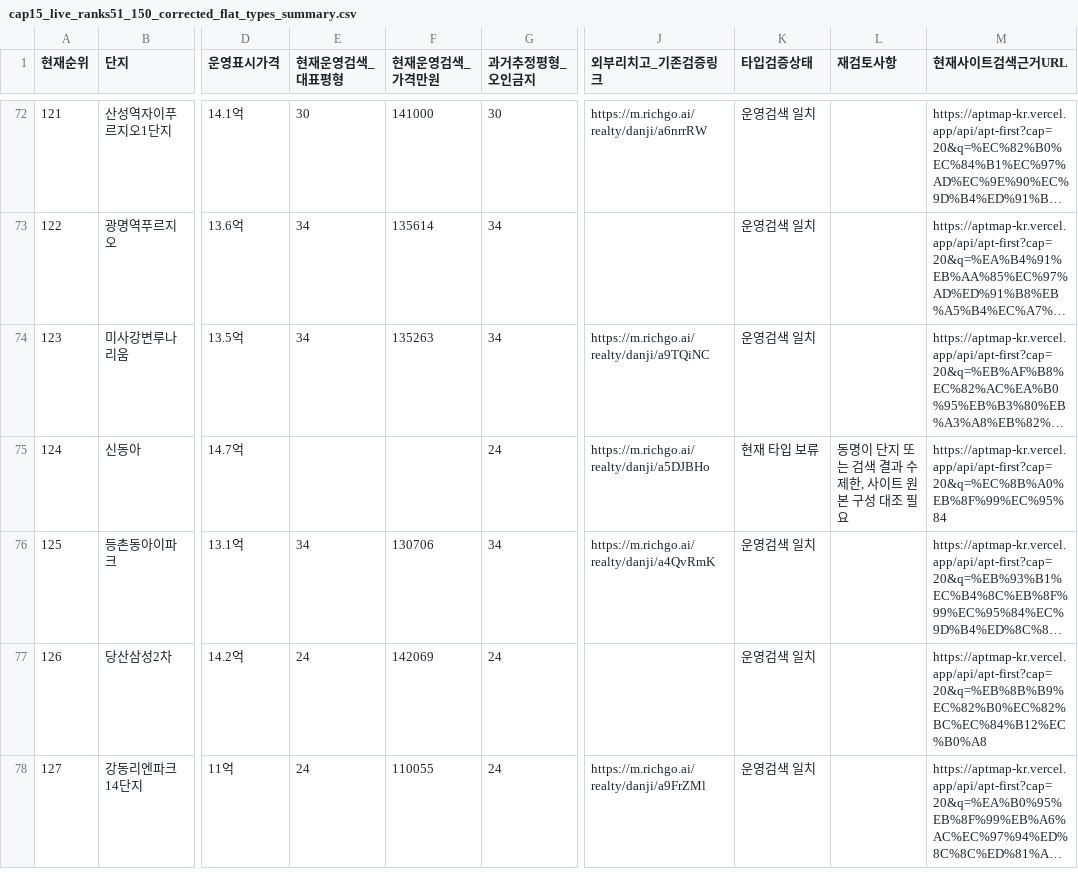
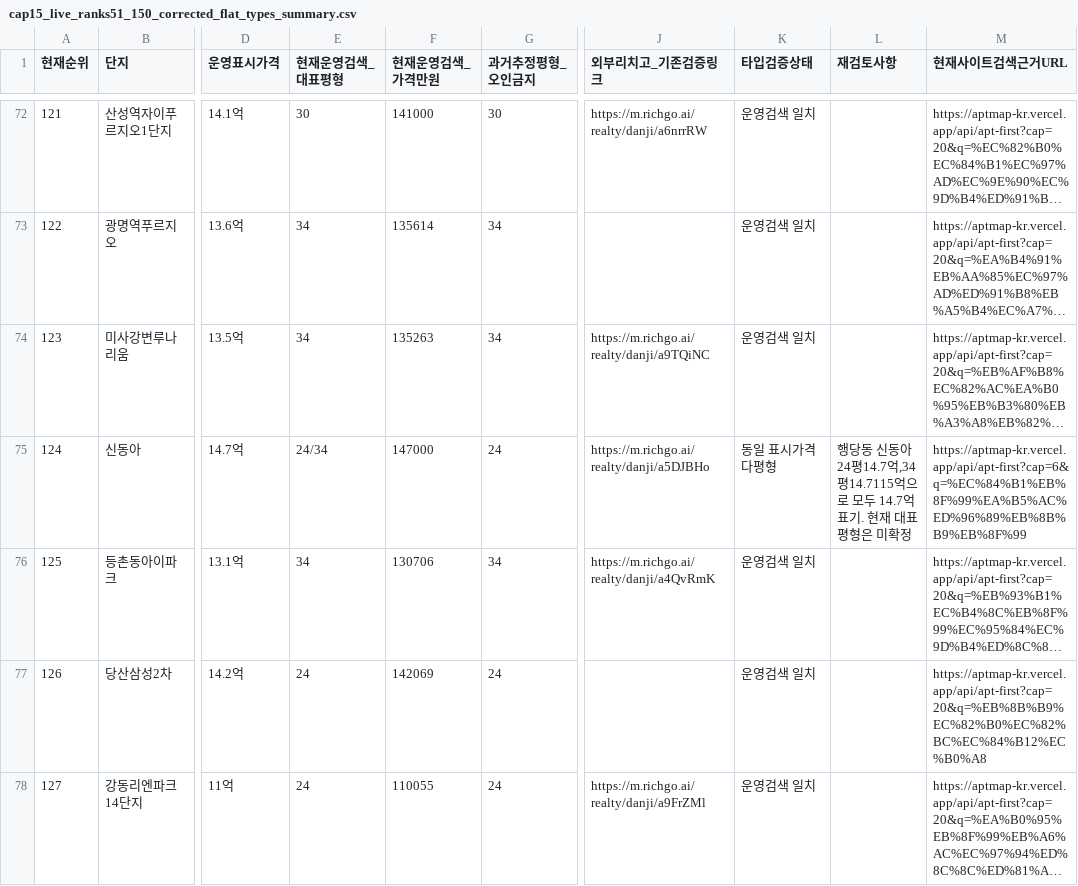
Before and after one commit to shinstory1234-hub/-honbab-map, a CSV file: analysis/2026-11-23/cap15_live_ranks51_150_corrected_flat_types_summary.csv, drawn as a sheet; only a part is shown, gaps mark what is left out; long unchanged cells end in …; the diff covers the shown part only; the diff names each change by its address in the sheet, - before the commit and + after, or states it on an @@ line.

Commit message:
analysis: resolve cap15 51-150 ambiguous same-name cases by area-specific live search

```diff
--- a/analysis/2026-11-23/cap15_live_ranks51_150_corrected_flat_types_summary.csv
+++ b/analysis/2026-11-23/cap15_live_ranks51_150_corrected_flat_types_summary.csv
-E75 (현재운영검색_대표평형): (empty)
+E75 (현재운영검색_대표평형): 24/34
-F75 (현재운영검색_가격만원): (empty)
+F75 (현재운영검색_가격만원): 147000
-K75 (타입검증상태): 현재 타입 보류
+K75 (타입검증상태): 동일 표시가격 다평형
-L75 (재검토사항): 동명이 단지 또는 검색 결과 수 제한, 사이트 원본 구성 대조 필요
+L75 (재검토사항): 행당동 신동아 24평14.7억,34평14.7115억으로 모두 14.7억 표기. 현재 대표평형은 미확정
-M75 (현재사이트검색근거URL): https://aptmap-kr.vercel.app/api/apt-first?cap=20&q=%EC%8B%A0%EB%8F%99%EC%95%84
+M75 (현재사이트검색근거URL): https://aptmap-kr.vercel.app/api/apt-first?cap=6&q=%EC%84%B1%EB%8F%99%EA%B5%AC%ED%96%89%EB%8B%B9%EB%8F%99
```
Also changed, not shown: 32 edited cells elsewhere in this file.
